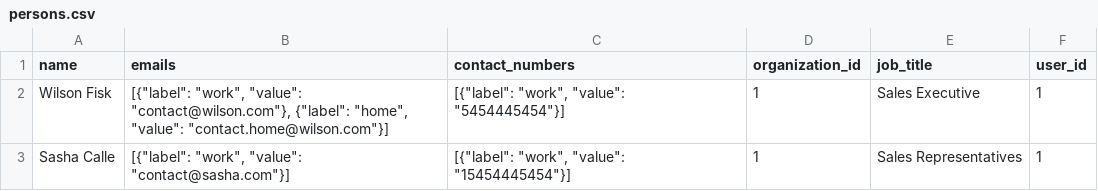
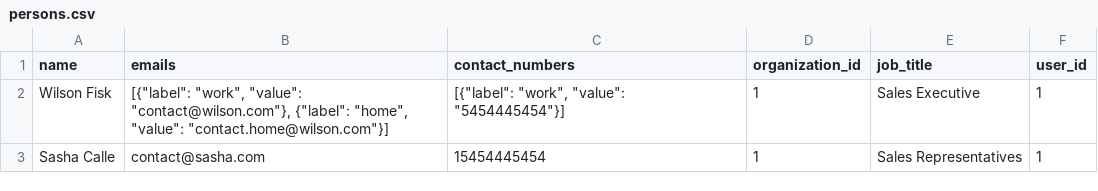
Before and after one commit to andrewotis/summit-kraylin, a CSV file: storage/app/public/data-transfer/samples/persons.csv, drawn as a sheet.

```diff
--- a/storage/app/public/data-transfer/samples/persons.csv
+++ b/storage/app/public/data-transfer/samples/persons.csv
@@ -2,2 +2,2 @@ name,emails,contact_numbers,organization_id,job_title,user_id
 Wilson Fisk,"[{""label"": ""work"", ""value"": ""contact@wilson.com""}, {""label"": ""home"", ""value"": ""contact.home@wilson.com""}]","[{""label"": ""work"", ""value"": ""5454445454""}]",1,Sales Executive,1
-Sasha Calle,"[{""label"": ""work"", ""value"": ""contact@sasha.com""}]","[{""label"": ""work"", ""value"": ""15454445454""}]",1,Sales Representatives,1
+Sasha Calle,contact@sasha.com,15454445454,1,Sales Representatives,1
```
Also changed, not shown: 39 other files.
